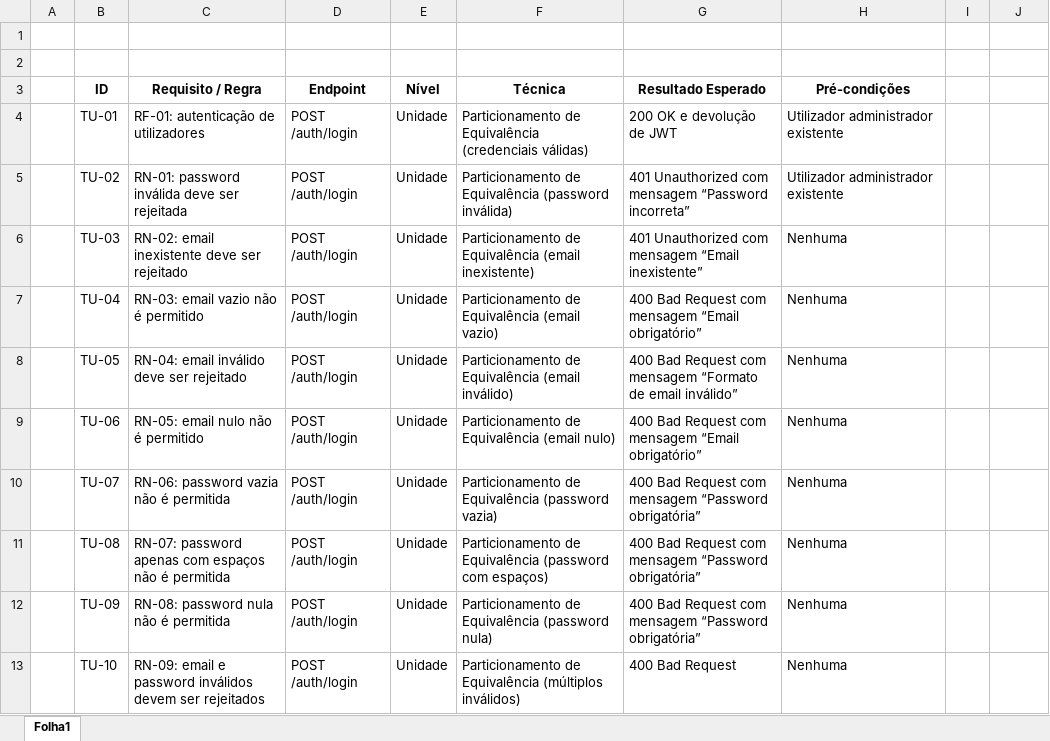
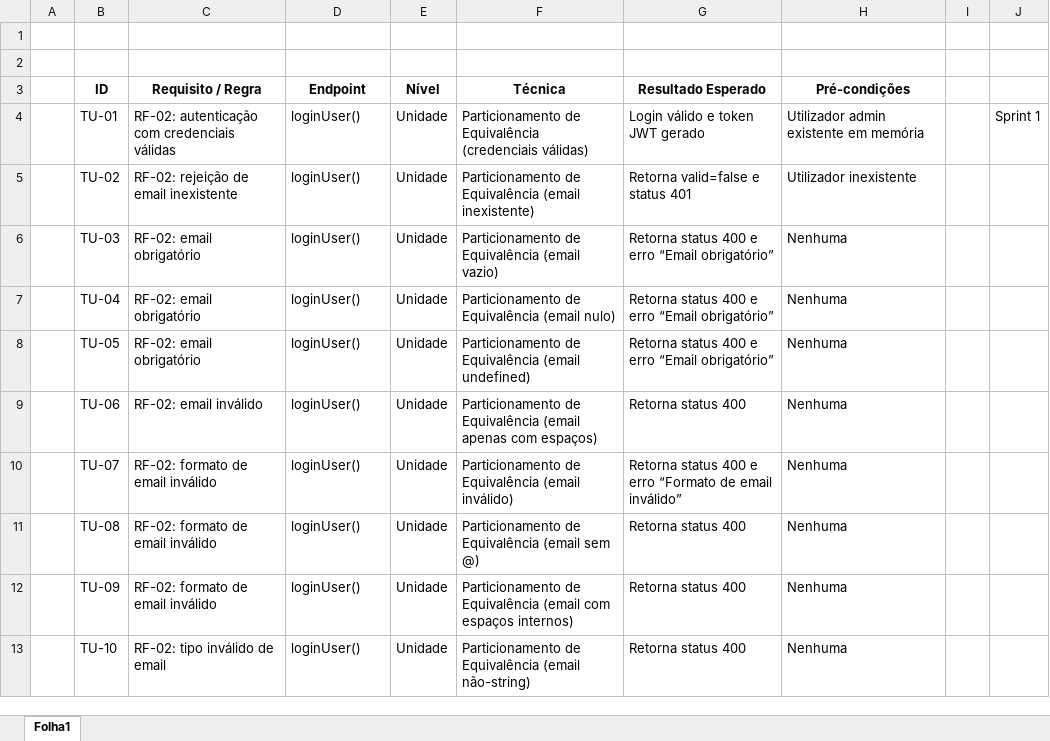
Before and after one commit to psvita64/Engenharia-Software-II, an Excel workbook: GreenHerb/Matriz de rastreabilidade.xlsx, sheet Folha1, drawn as a sheet; only a part is shown; values as stored, in another font and other column widths than the file's, no borders; table styles not drawn; the diff covers the shown part only; the diff names each change by its address in the sheet, - before the commit and + after, or states it on an @@ line.

Commit message:
Sprint 3 TUDO CORRIGIDO

```diff
--- a/GreenHerb/Matriz de rastreabilidade.xlsx (sheet Folha1)
+++ b/GreenHerb/Matriz de rastreabilidade.xlsx (sheet Folha1)
-C4 (Requisito / Regra): RF-01: autenticação de utilizadores
+C4 (Requisito / Regra): RF-02: autenticação com credenciais válidas
-D4:D13 (Endpoint): POST /auth/login
+D4:D13 (Endpoint): loginUser()
-G4 (Resultado Esperado): 200 OK e devolução de JWT
+G4 (Resultado Esperado): Login válido e token JWT gerado
-H4 (Pré-condições): Utilizador administrador existente
+H4 (Pré-condições): Utilizador admin existente em memória
-J4: (empty)
+J4: Sprint 1
-C5 (Requisito / Regra): RN-01: password inválida deve ser rejeitada
+C5 (Requisito / Regra): RF-02: rejeição de email inexistente
-F5 (Técnica): …de Equivalência (password inválida)
+F5 (Técnica): …de Equivalência (email inexistente)
-G5 (Resultado Esperado): 401 Unauthorized com mensagem “Password incorreta”
+G5 (Resultado Esperado): Retorna valid=false e status 401
-H5 (Pré-condições): Utilizador administrador existente
+H5 (Pré-condições): Utilizador inexistente
-C6 (Requisito / Regra): RN-02: email inexistente deve ser rejeitado
+C6 (Requisito / Regra): RF-02: email obrigatório
-F6 (Técnica): …Equivalência (email inexistente)
+F6 (Técnica): …Equivalência (email vazio)
-G6 (Resultado Esperado): 401 Unauthorized com mensagem “Email inexistente”
+G6 (Resultado Esperado): Retorna status 400 e erro “Email obrigatório”
-C7 (Requisito / Regra): RN-03: email vazio não é permitido
+C7 (Requisito / Regra): RF-02: email obrigatório
-F7 (Técnica): Particionamento de Equivalência (email vazio)
+F7 (Técnica): Particionamento de Equivalência (email nulo)
-G7 (Resultado Esperado): 400 Bad Request com mensagem “Email obrigatório”
+G7 (Resultado Esperado): Retorna status 400 e erro “Email obrigatório”
-C8 (Requisito / Regra): RN-04: email inválido deve ser rejeitado
+C8 (Requisito / Regra): RF-02: email obrigatório
-F8 (Técnica): …Equivalência (email inválido)
+F8 (Técnica): …Equivalência (email undefined)
-G8 (Resultado Esperado): 400 Bad Request com mensagem “Formato de email inválido”
+G8 (Resultado Esperado): Retorna status 400 e erro “Email obrigatório”
-C9 (Requisito / Regra): RN-05: email nulo não é permitido
+C9 (Requisito / Regra): RF-02: email inválido
-F9 (Técnica): …Equivalência (email nulo)
+F9 (Técnica): …Equivalência (email apenas com espaços)
-G9 (Resultado Esperado): 400 Bad Request com mensagem “Email obrigatório”
+G9 (Resultado Esperado): Retorna status 400
-C10 (Requisito / Regra): RN-06: password vazia não é permitida
+C10 (Requisito / Regra): RF-02: formato de email inválido
-F10 (Técnica): …de Equivalência (password vazia)
+F10 (Técnica): …de Equivalência (email inválido)
-G10 (Resultado Esperado): 400 Bad Request com mensagem “Password obrigatória”
+G10 (Resultado Esperado): Retorna status 400 e erro “Formato de email inválido”
-C11 (Requisito / Regra): RN-07: password apenas com espaços não é permitida
+C11 (Requisito / Regra): RF-02: formato de email inválido
-F11 (Técnica): …de Equivalência (password com espaços)
+F11 (Técnica): …de Equivalência (email sem @)
-G11:G12 (Resultado Esperado): 400 Bad Request com mensagem “Password obrigatória”
+G11:G12 (Resultado Esperado): Retorna status 400
-C12 (Requisito / Regra): RN-08: password nula não é permitida
+C12 (Requisito / Regra): RF-02: formato de email inválido
-F12 (Técnica): …de Equivalência (password nula)
+F12 (Técnica): …de Equivalência (email com espaços internos)
-C13 (Requisito / Regra): RN-09: email e password inválidos devem ser rejeitados
+C13 (Requisito / Regra): RF-02: tipo inválido de email
-F13 (Técnica): …de Equivalência (múltiplos inválidos)
+F13 (Técnica): …de Equivalência (email não-string)
-G13 (Resultado Esperado): 400 Bad Request
+G13 (Resultado Esperado): Retorna status 400
```
Also changed, not shown: 162 added rows, 51 removed rows, 237 edited cells and cell formats elsewhere in this sheet.
